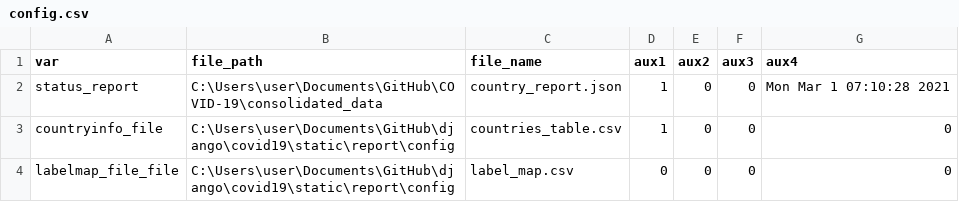
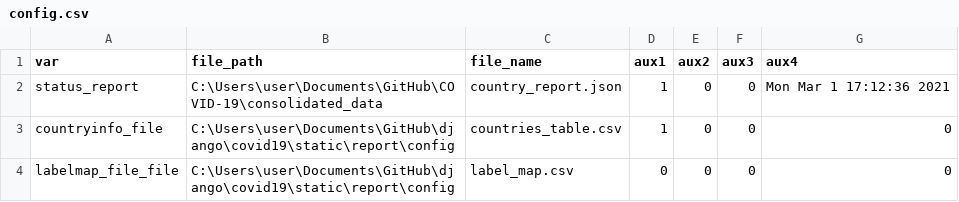
Before and after one commit to psychopresley/django, a CSV file: covid19/static/report/config/config.csv, drawn as a sheet.

```diff
--- a/covid19/static/report/config/config.csv
+++ b/covid19/static/report/config/config.csv
@@ -1,3 +1,3 @@
 var,file_path,file_name,aux1,aux2,aux3,aux4
-status_report,C:\Users\user\Documents\GitHub\COVID-19\consolidated_data,country_report.json,1,0,0,Mon Mar  1 07:10:28 2021
+status_report,C:\Users\user\Documents\GitHub\COVID-19\consolidated_data,country_report.json,1,0,0,Mon Mar  1 17:12:36 2021
 countryinfo_file,C:\Users\user\Documents\GitHub\django\covid19\static\report\config,countries_table.csv,1,0,0,0
```
Also changed, not shown: 3 other files.
